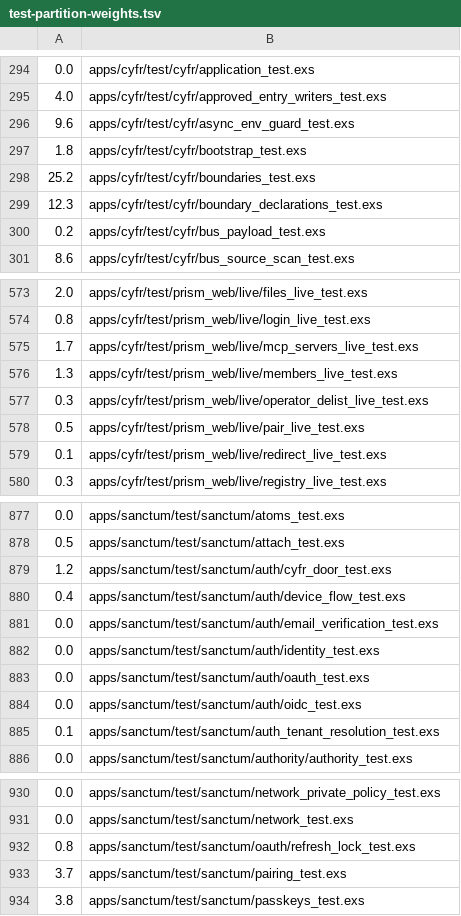
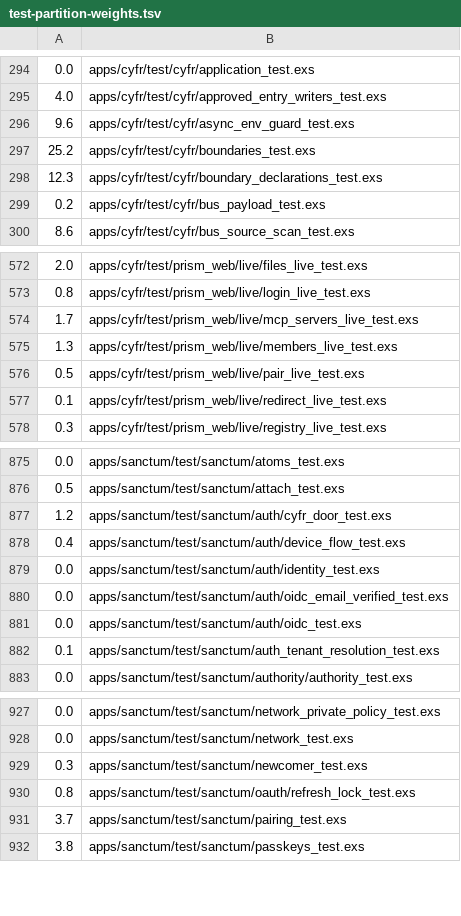
Before and after one commit to cyfrworks/cyfr, a TSV file: scripts/test-partition-weights.tsv, drawn as a sheet; only a part is shown, gaps mark what is left out.

```diff
--- a/scripts/test-partition-weights.tsv
+++ b/scripts/test-partition-weights.tsv
@@ -296,3 +296,2 @@
 9.6	apps/cyfr/test/cyfr/async_env_guard_test.exs
-1.8	apps/cyfr/test/cyfr/bootstrap_test.exs
 25.2	apps/cyfr/test/cyfr/boundaries_test.exs
@@ -576,3 +575,2 @@
 1.3	apps/cyfr/test/prism_web/live/members_live_test.exs
-0.3	apps/cyfr/test/prism_web/live/operator_delist_live_test.exs
 0.5	apps/cyfr/test/prism_web/live/pair_live_test.exs
@@ -880,5 +878,4 @@
 0.4	apps/sanctum/test/sanctum/auth/device_flow_test.exs
-0.0	apps/sanctum/test/sanctum/auth/email_verification_test.exs
 0.0	apps/sanctum/test/sanctum/auth/identity_test.exs
-0.0	apps/sanctum/test/sanctum/auth/oauth_test.exs
+0.0	apps/sanctum/test/sanctum/auth/oidc_email_verified_test.exs
 0.0	apps/sanctum/test/sanctum/auth/oidc_test.exs
@@ -931,2 +928,3 @@
 0.0	apps/sanctum/test/sanctum/network_test.exs
+0.3	apps/sanctum/test/sanctum/newcomer_test.exs
 0.8	apps/sanctum/test/sanctum/oauth/refresh_lock_test.exs
```
Also changed, not shown: 19 other files.
